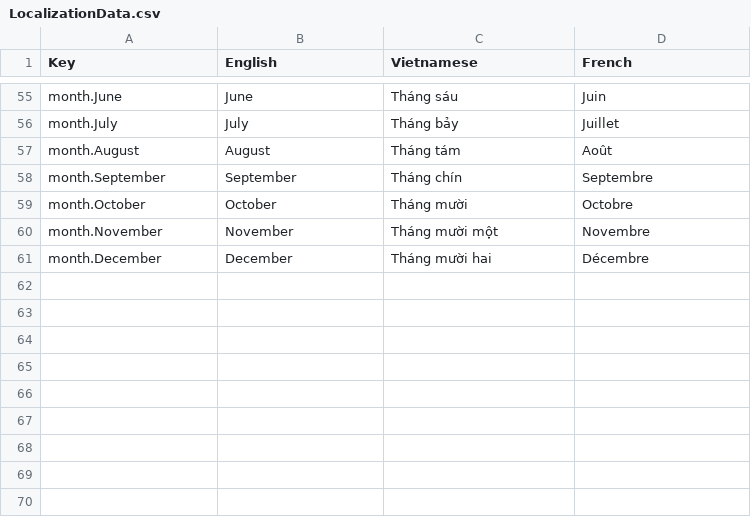
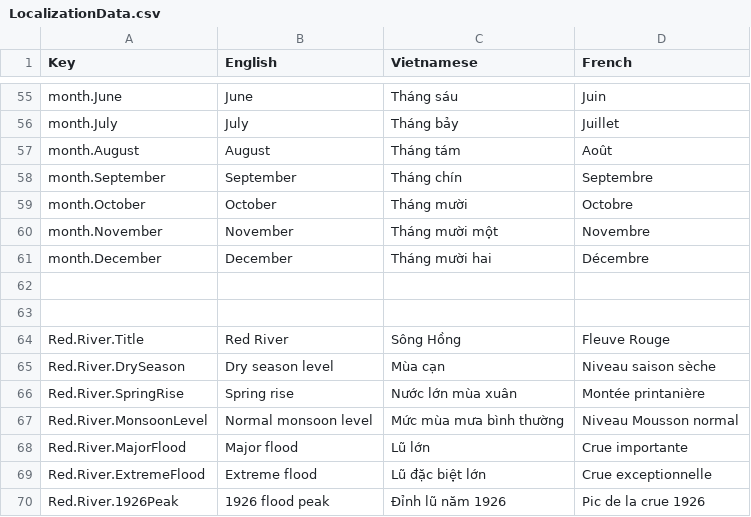
Before and after one commit to ACROSS-Lab/Hanoi_1926, a CSV file: Assets/Resources/Localization/LocalizationData.csv, drawn as a sheet; only a part is shown, gaps mark what is left out.

Commit message:
Update Localization / Time overlay / Dioramas

```diff
--- a/Assets/Resources/Localization/LocalizationData.csv
+++ b/Assets/Resources/Localization/LocalizationData.csv
@@ -61 +61,10 @@ month.November,November,Tháng mười một,Novembre
 month.December,December,Tháng mười hai,Décembre
+,,,
+,,,
+Red.River.Title,Red River,Sông Hồng,Fleuve Rouge
+Red.River.DrySeason,Dry season level,Mùa cạn,Niveau saison sèche
+Red.River.SpringRise,Spring rise,Nước lớn mùa xuân,Montée printanière
+Red.River.MonsoonLevel,Normal monsoon level,Mức mùa mưa bình thường,Niveau Mousson normal
+Red.River.MajorFlood,Major flood,Lũ lớn,Crue importante
+Red.River.ExtremeFlood,Extreme flood,Lũ đặc biệt lớn,Crue exceptionnelle
+Red.River.1926Peak,1926 flood peak,Đỉnh lũ năm 1926,Pic de la crue 1926
```
Also changed, not shown: 35 other files.
